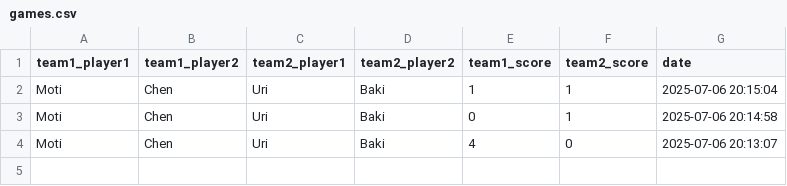
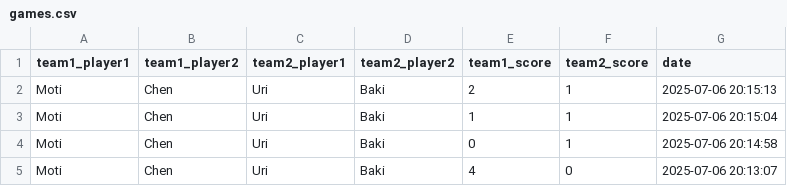
Before and after one commit to dabasmoti/fifa-ranker, a CSV file: data/games.csv, drawn as a sheet; the diff names each change by its address in the sheet, - before the commit and + after, or states it on an @@ line.

Commit message:
Add game: Moti/Chen vs Uri/Baki

```diff
--- a/data/games.csv
+++ b/data/games.csv
+row 2: Moti | Chen | Uri | Baki | 2 | 1 | 2025-07-06 20:15:13
```
